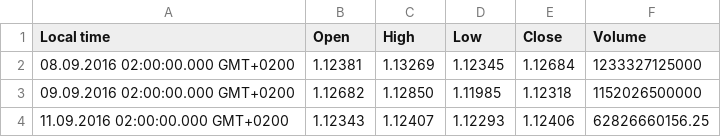
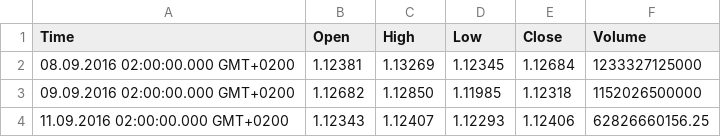
Before and after one commit to WKirejew/StockPrizeForecast, a CSV file: EURUSD_1D.csv, drawn as a sheet; only a part is shown.

```diff
--- a/EURUSD_1D.csv
+++ b/EURUSD_1D.csv
@@ -1,2 +1,2 @@
-Local time,Open,High,Low,Close,Volume
+Time,Open,High,Low,Close,Volume
 08.09.2016 02:00:00.000 GMT+0200,1.12381,1.13269,1.12345,1.12684,1233327125000
```
Also changed, not shown: EURUSD_4H.csv, 1 other file.
